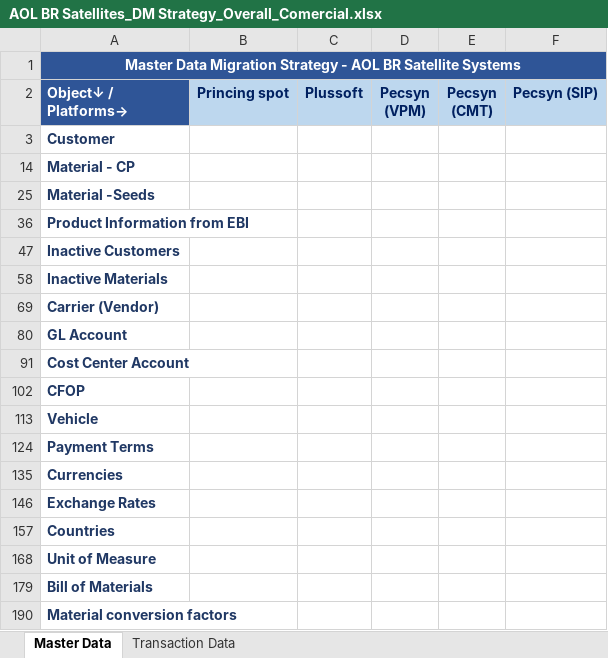
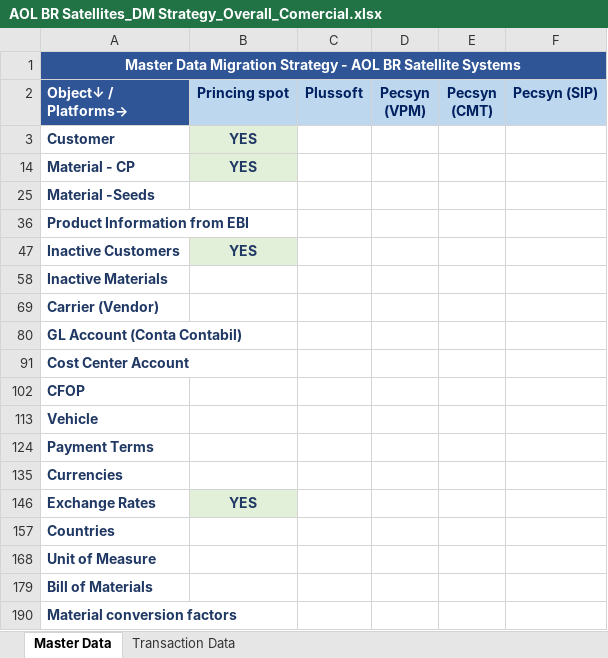
Before and after one commit to ldaher/syngenta-appmap, an Excel workbook: AOL BR Satellites_DM Strategy_Overall_Comercial.xlsx, sheet Master Data, drawn as a sheet; values as stored, in another font and other column widths than the file's, no borders; conditional formats not drawn; the diff names each change by its address in the sheet, - before the commit and + after, or states it on an @@ line.

Commit message:
Informações Pricing Spot

```diff
--- a/AOL BR Satellites_DM Strategy_Overall_Comercial.xlsx (sheet Master Data)
+++ b/AOL BR Satellites_DM Strategy_Overall_Comercial.xlsx (sheet Master Data)
-B3 (Princing spot): (empty)
+B3 (Princing spot): YES
-B3 fill: none
+B3 fill: #E2F0D9
-B14 (Princing spot): (empty)
+B14 (Princing spot): YES
-B14 fill: none
+B14 fill: #E2F0D9
-B47 (Princing spot): (empty)
+B47 (Princing spot): YES
-B47 fill: none
+B47 fill: #E2F0D9
-A80 (Object↓ / Platforms→): GL Account
+A80 (Object↓ / Platforms→): GL Account (Conta Contabil)
-B146 (Princing spot): (empty)
+B146 (Princing spot): YES
-B146 fill: none
+B146 fill: #E2F0D9
```
Also changed, not shown: sheet Transaction Data, hidden cells, AOL BR Satellites_DM Strategy_Overall_FI.xlsx.
